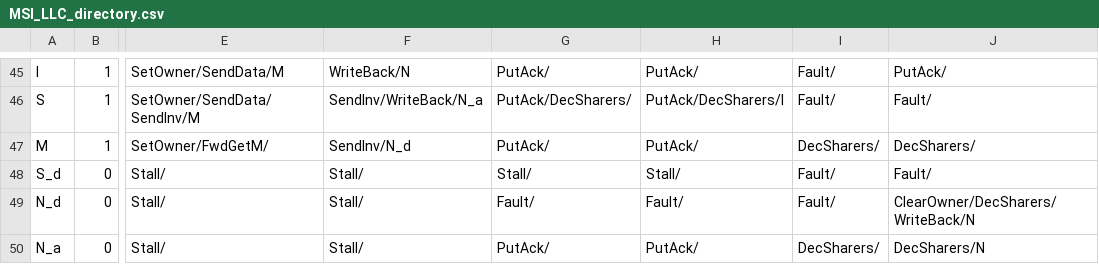
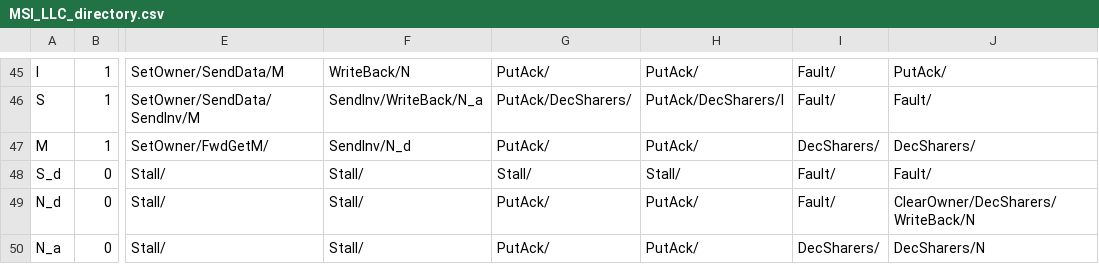
Before and after one commit to FanosResearch/OctopusSimulator, a CSV file: Protocols_FSM/MSI_LLC_directory.csv, drawn as a sheet; only a part is shown, gaps mark what is left out; the diff names each change by its address in the sheet, - before the commit and + after, or states it on an @@ line.

```diff
--- a/Protocols_FSM/MSI_LLC_directory.csv
+++ b/Protocols_FSM/MSI_LLC_directory.csv
-G49: Fault/
+G49: PutAck/
-H49: Fault/
+H49: PutAck/
```
Also changed, not shown: 13 other files.
